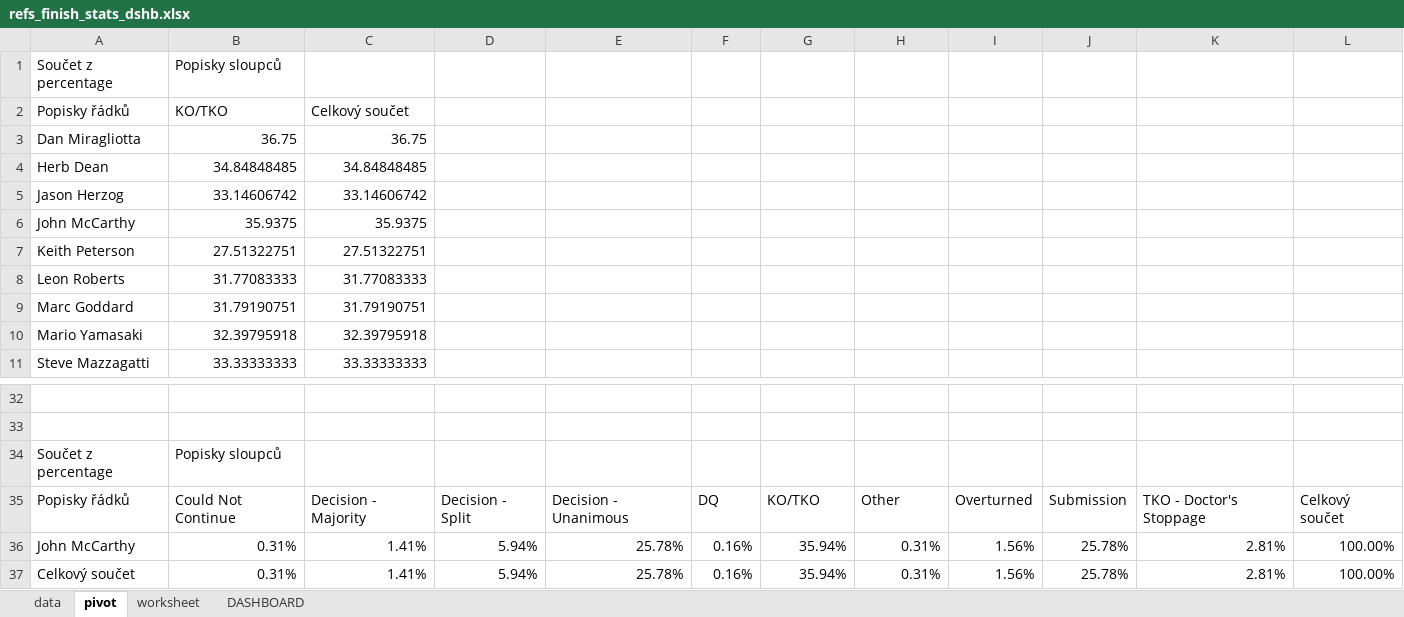
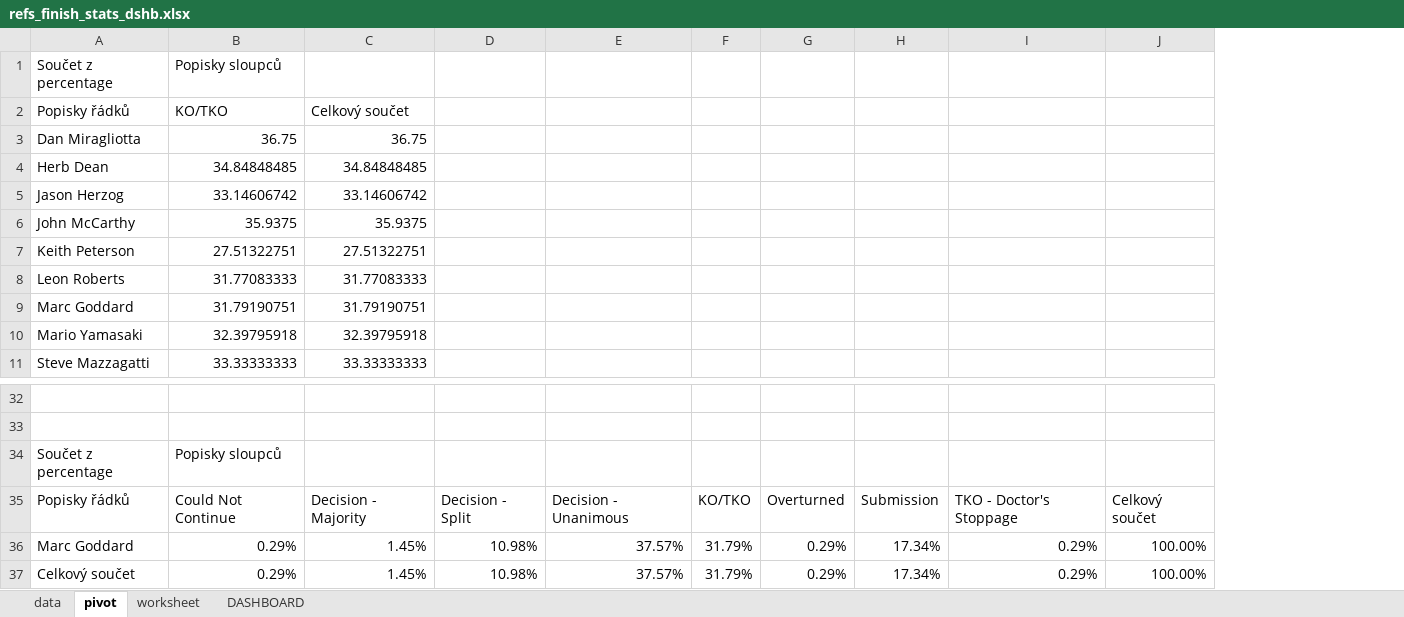
Before and after one commit to jkrbec/portfolio_projects, an Excel workbook: refs_finish_stats_dshb.xlsx, sheet pivot, drawn as a sheet; only a part is shown, gaps mark what is left out; values as stored, in another font and other column widths than the file's, no borders; charts and pictures not drawn; removed rows and columns are numbered as before the commit, all else as after; the diff names each change by its address in the sheet, - before the commit and + after, or states it on an @@ line.

Commit message:
added a refs stats dashboard

```diff
--- a/refs_finish_stats_dshb.xlsx (sheet pivot)
+++ b/refs_finish_stats_dshb.xlsx (sheet pivot)
-column I, row 35: Overturned
-column J, row 35: Submission
-column K, row 35: TKO - Doctor's Stoppage
+column I, row 35: TKO - Doctor's Stoppage
-F35: DQ
+F35: KO/TKO
-G35: KO/TKO
+G35: Overturned
-H35: Other
+H35: Submission
-row 36: John McCarthy | 0.31% | 1.41% | 5.94% | 25.78% | 0.16% | 35.94% | 0.31% | 1.56% | 25.78% | 2.81% | 100.00%
-row 37: Celkový součet | 0.31% | 1.41% | 5.94% | 25.78% | 0.16% | 35.94% | 0.31% | 1.56% | 25.78% | 2.81% | 100.00%
+row 36: Marc Goddard | 0.29% | 1.45% | 10.98% | 37.57% | 31.79% | 0.29% | 17.34% | 0.29% | 100.00%
+row 37: Celkový součet | 0.29% | 1.45% | 10.98% | 37.57% | 31.79% | 0.29% | 17.34% | 0.29% | 100.00%
```
Also changed, not shown: charts or pictures.
